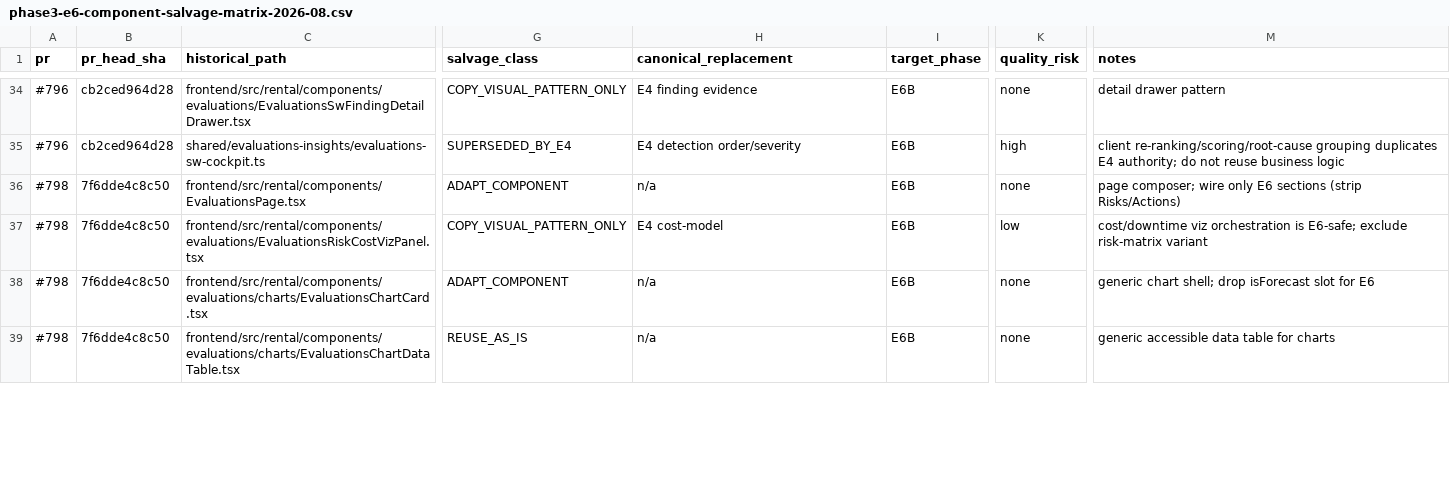
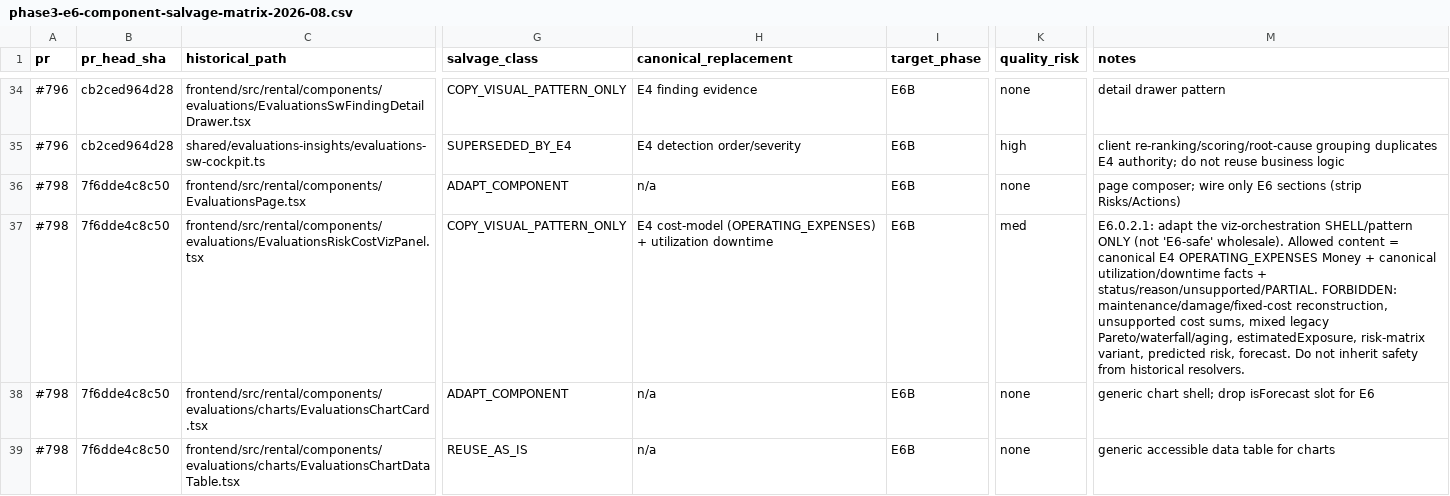
Before and after one commit to FATIHS-MGCKS/SYNQDRIVE-alpha, a CSV file: docs/audits/pr-recovery/phase3-e6-component-salvage-matrix-2026-08.csv, drawn as a sheet; only a part is shown, gaps mark what is left out; the diff covers the shown part only; the diff names each change by its address in the sheet, - before the commit and + after, or states it on an @@ line.

```diff
--- a/docs/audits/pr-recovery/phase3-e6-component-salvage-matrix-2026-08.csv
+++ b/docs/audits/pr-recovery/phase3-e6-component-salvage-matrix-2026-08.csv
-H37 (canonical_replacement): E4 cost-model
+H37 (canonical_replacement): E4 cost-model (OPERATING_EXPENSES) + utilization downtime
-K37 (quality_risk): low
+K37 (quality_risk): med
-M37 (notes): cost/downtime viz orchestration is E6-safe; exclude risk-matrix variant
+M37 (notes): E6.0.2.1: adapt the viz-orchestration SHELL/pattern ONLY (not 'E6-safe' wholesale). Allowed content = canonical E4 OPERATING_EXPENSES Money + canonical utilization/downtime facts + status/reason/unsupported/PARTIAL. FORBIDDEN: maintenance/damage/fixed-cost reconstruction, unsupported cost sums, mixed legacy Pareto/waterfall/aging, estimatedExposure, risk-matrix variant, predicted risk, forecast. Do not inherit safety from historical resolvers.
```
Also changed, not shown: 7 edited cells elsewhere in this file, 3 other files.
